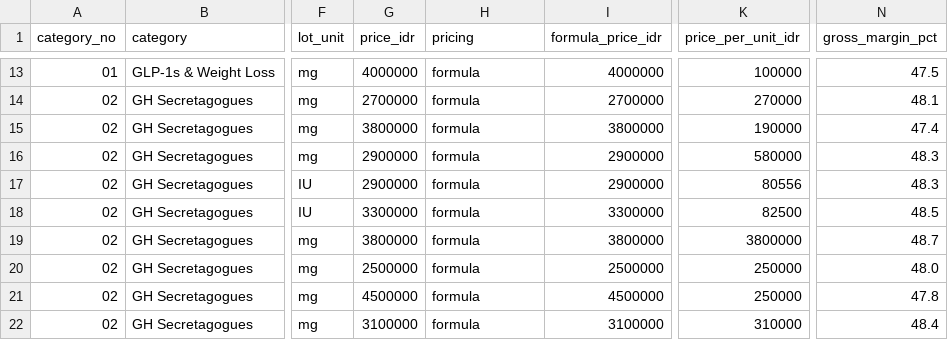
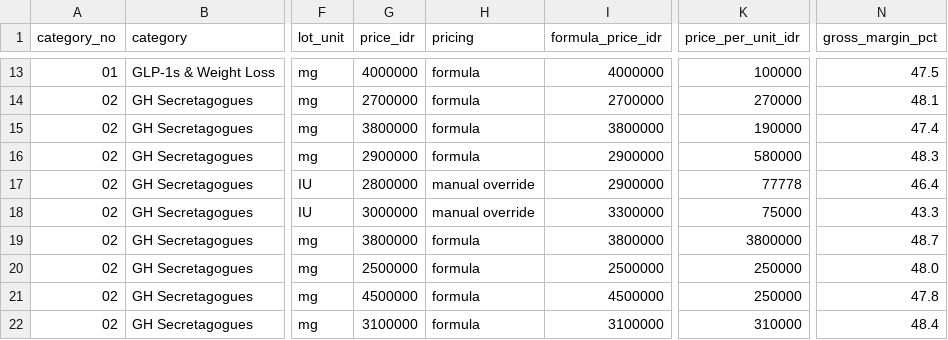
Before and after one commit to aeroaswar/axiom, a CSV file: business-proposal/data/axiom-price-list-full.csv, drawn as a sheet; only a part is shown, gaps mark what is left out; the diff names each change by its address in the sheet, - before the commit and + after, or states it on an @@ line.

```diff
--- a/business-proposal/data/axiom-price-list-full.csv
+++ b/business-proposal/data/axiom-price-list-full.csv
-G17 (price_idr): 2900000
+G17 (price_idr): 2800000
-H17:H18 (pricing): formula
+H17:H18 (pricing): manual override
-K17 (price_per_unit_idr): 80556
+K17 (price_per_unit_idr): 77778
-N17 (gross_margin_pct): 48.3
+N17 (gross_margin_pct): 46.4
-G18 (price_idr): 3300000
+G18 (price_idr): 3000000
-K18 (price_per_unit_idr): 82500
+K18 (price_per_unit_idr): 75000
-N18 (gross_margin_pct): 48.5
+N18 (gross_margin_pct): 43.3
```
Also changed, not shown: 6 other files.
